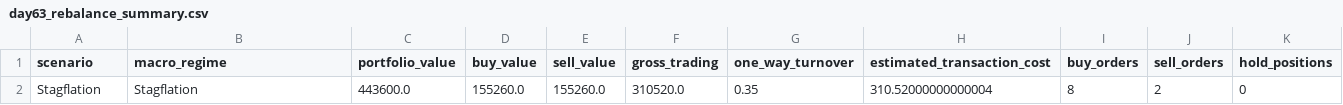
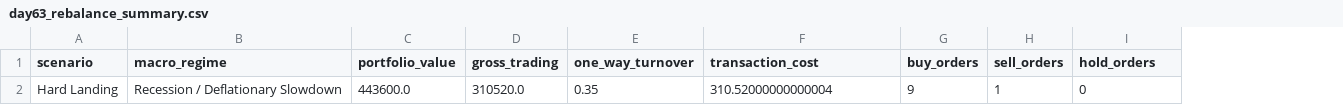
Before and after one commit to Agunp1/AI-Financial-Analyst, a CSV file: day63_rebalance_summary.csv, drawn as a sheet; removed rows and columns are numbered as before the commit, all else as after; the diff names each change by its address in the sheet, - before the commit and + after, or states it on an @@ line.

```diff
--- a/day63_rebalance_summary.csv
+++ b/day63_rebalance_summary.csv
-column D (buy_value), row 2: 155260.0
-column E (sell_value), row 2: 155260.0
-F1: estimated_transaction_cost
+F1: transaction_cost
-I1: hold_positions
+I1: hold_orders
-A2 (scenario): Stagflation
+A2 (scenario): Hard Landing
-B2 (macro_regime): Stagflation
+B2 (macro_regime): Recession / Deflationary Slowdown
-G2 (buy_orders): 8
+G2 (buy_orders): 9
-H2 (sell_orders): 2
+H2 (sell_orders): 1
```
Also changed, not shown: day63_asset_class_targets.csv, day63_before_after_risk.csv, 4 other files.
